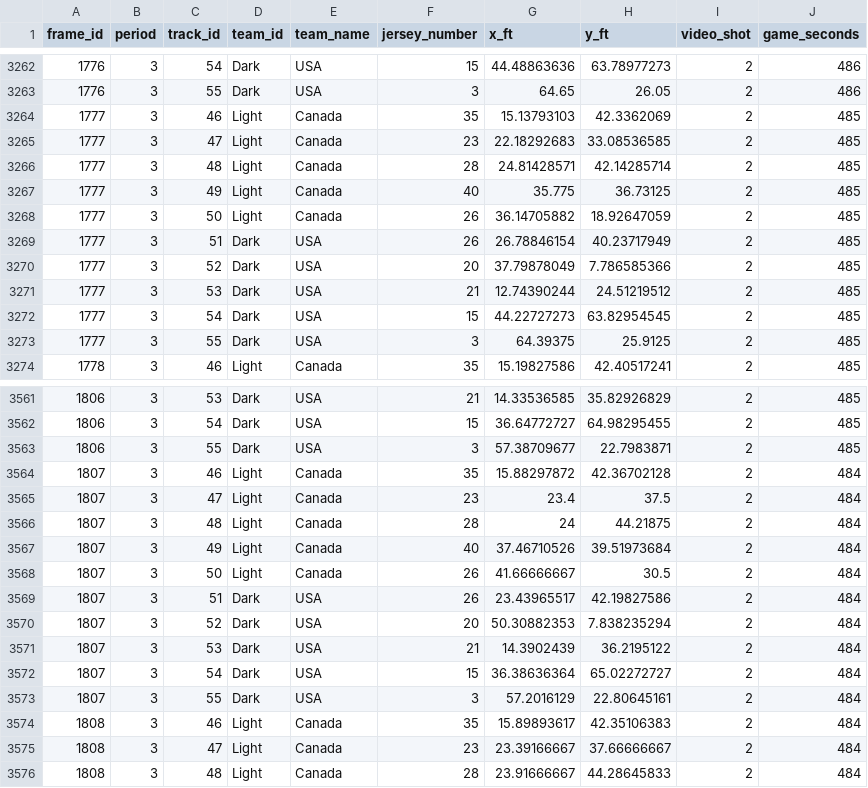
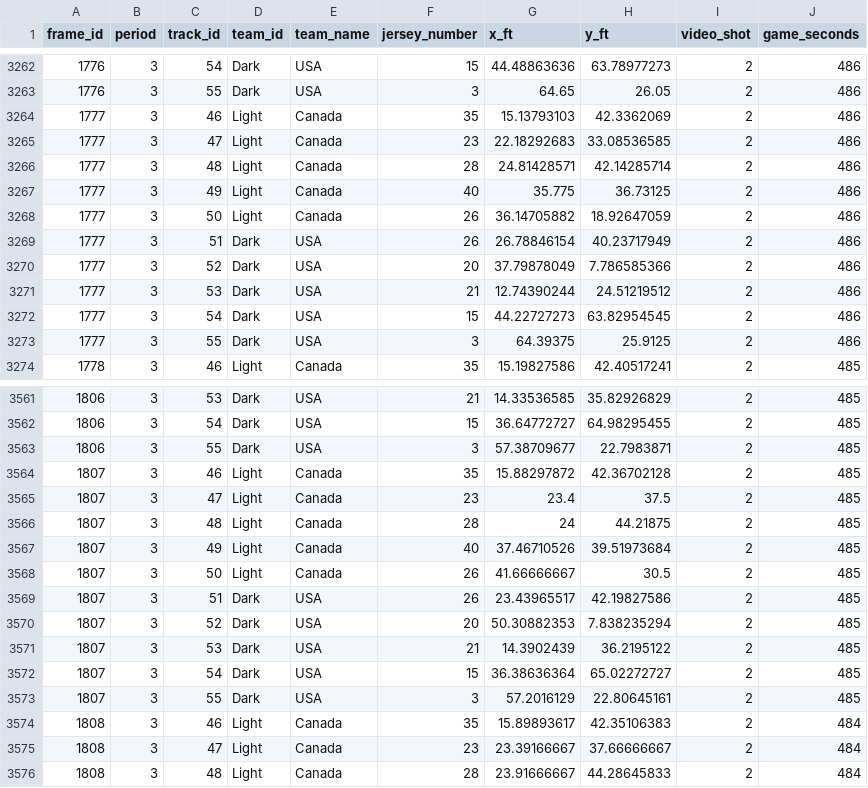
Before and after one commit to the-bucketless/bdc, a CSV file: data/2022-02-08 Canada at USA/2022-02-08 Canada at USA P3 PP6.csv, drawn as a sheet; only a part is shown, gaps mark what is left out; the diff covers the shown part only.

```diff
--- a/data/2022-02-08 Canada at USA/2022-02-08 Canada at USA P3 PP6.csv
+++ b/data/2022-02-08 Canada at USA/2022-02-08 Canada at USA P3 PP6.csv
@@ -3263,12 +3263,12 @@ frame_id,period,track_id,team_id,team_name,jersey_number,x_ft,y_ft,video_shot,ga
 1776,3,55,Dark,USA,3,64.65,26.05,2,486
-1777,3,46,Light,Canada,35,15.13793103,42.3362069,2,485
-1777,3,47,Light,Canada,23,22.18292683,33.08536585,2,485
-1777,3,48,Light,Canada,28,24.81428571,42.14285714,2,485
-1777,3,49,Light,Canada,40,35.775,36.73125,2,485
-1777,3,50,Light,Canada,26,36.14705882,18.92647059,2,485
-1777,3,51,Dark,USA,26,26.78846154,40.23717949,2,485
-1777,3,52,Dark,USA,20,37.79878049,7.786585366,2,485
-1777,3,53,Dark,USA,21,12.74390244,24.51219512,2,485
-1777,3,54,Dark,USA,15,44.22727273,63.82954545,2,485
-1777,3,55,Dark,USA,3,64.39375,25.9125,2,485
+1777,3,46,Light,Canada,35,15.13793103,42.3362069,2,486
+1777,3,47,Light,Canada,23,22.18292683,33.08536585,2,486
+1777,3,48,Light,Canada,28,24.81428571,42.14285714,2,486
+1777,3,49,Light,Canada,40,35.775,36.73125,2,486
+1777,3,50,Light,Canada,26,36.14705882,18.92647059,2,486
+1777,3,51,Dark,USA,26,26.78846154,40.23717949,2,486
+1777,3,52,Dark,USA,20,37.79878049,7.786585366,2,486
+1777,3,53,Dark,USA,21,12.74390244,24.51219512,2,486
+1777,3,54,Dark,USA,15,44.22727273,63.82954545,2,486
+1777,3,55,Dark,USA,3,64.39375,25.9125,2,486
 1778,3,46,Light,Canada,35,15.19827586,42.40517241,2,485
@@ -3563,12 +3563,12 @@ frame_id,period,track_id,team_id,team_name,jersey_number,x_ft,y_ft,video_shot,ga
 1806,3,55,Dark,USA,3,57.38709677,22.7983871,2,485
-1807,3,46,Light,Canada,35,15.88297872,42.36702128,2,484
-1807,3,47,Light,Canada,23,23.4,37.5,2,484
-1807,3,48,Light,Canada,28,24,44.21875,2,484
-1807,3,49,Light,Canada,40,37.46710526,39.51973684,2,484
-1807,3,50,Light,Canada,26,41.66666667,30.5,2,484
-1807,3,51,Dark,USA,26,23.43965517,42.19827586,2,484
-1807,3,52,Dark,USA,20,50.30882353,7.838235294,2,484
-1807,3,53,Dark,USA,21,14.3902439,36.2195122,2,484
-1807,3,54,Dark,USA,15,36.38636364,65.02272727,2,484
-1807,3,55,Dark,USA,3,57.2016129,22.80645161,2,484
+1807,3,46,Light,Canada,35,15.88297872,42.36702128,2,485
+1807,3,47,Light,Canada,23,23.4,37.5,2,485
+1807,3,48,Light,Canada,28,24,44.21875,2,485
+1807,3,49,Light,Canada,40,37.46710526,39.51973684,2,485
+1807,3,50,Light,Canada,26,41.66666667,30.5,2,485
+1807,3,51,Dark,USA,26,23.43965517,42.19827586,2,485
+1807,3,52,Dark,USA,20,50.30882353,7.838235294,2,485
+1807,3,53,Dark,USA,21,14.3902439,36.2195122,2,485
+1807,3,54,Dark,USA,15,36.38636364,65.02272727,2,485
+1807,3,55,Dark,USA,3,57.2016129,22.80645161,2,485
 1808,3,46,Light,Canada,35,15.89893617,42.35106383,2,484
```
Also changed, not shown: 38 edited cells elsewhere in this file, 2 other files.
